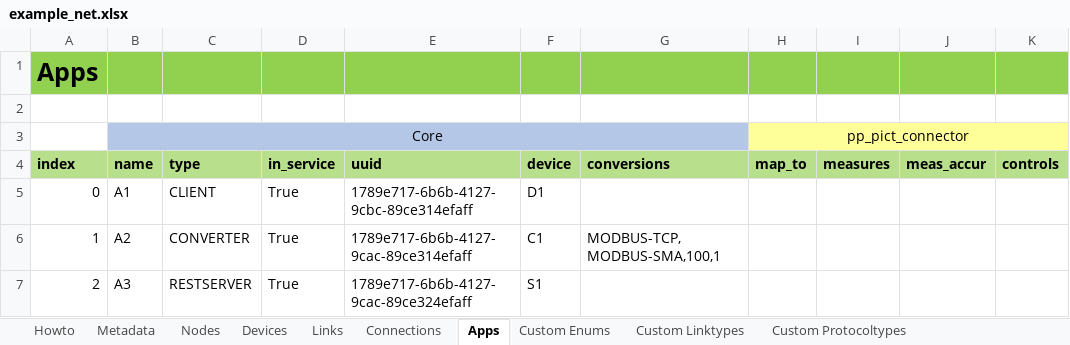
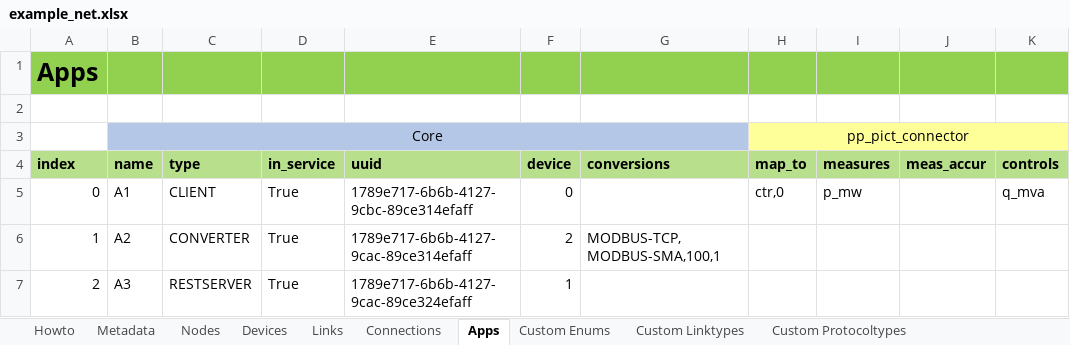
Before and after one commit to e2nIEE/pandaict, an Excel workbook: src/pandaict/toolbox/example_net.xlsx, sheet Apps, drawn as a sheet; values as stored, in another font and other column widths than the file's, no borders; the diff names each change by its address in the sheet, - before the commit and + after, or states it on an @@ line.

```diff
--- a/src/pandaict/toolbox/example_net.xlsx (sheet Apps)
+++ b/src/pandaict/toolbox/example_net.xlsx (sheet Apps)
-F5 (device): D1
+F5 (device): 0
-H5 (map_to): (empty)
+H5 (map_to): ctr,0
-I5 (measures): (empty)
+I5 (measures): p_mw
-K5 (controls): (empty)
+K5 (controls): q_mva
-F6 (device): C1
+F6 (device): 2
-F7 (device): S1
+F7 (device): 1
```
Also changed, not shown: sheet Custom Enums, sheet Links, sheet Connections, src/pandaict/toolbox/template.xlsx, 3 other files.
